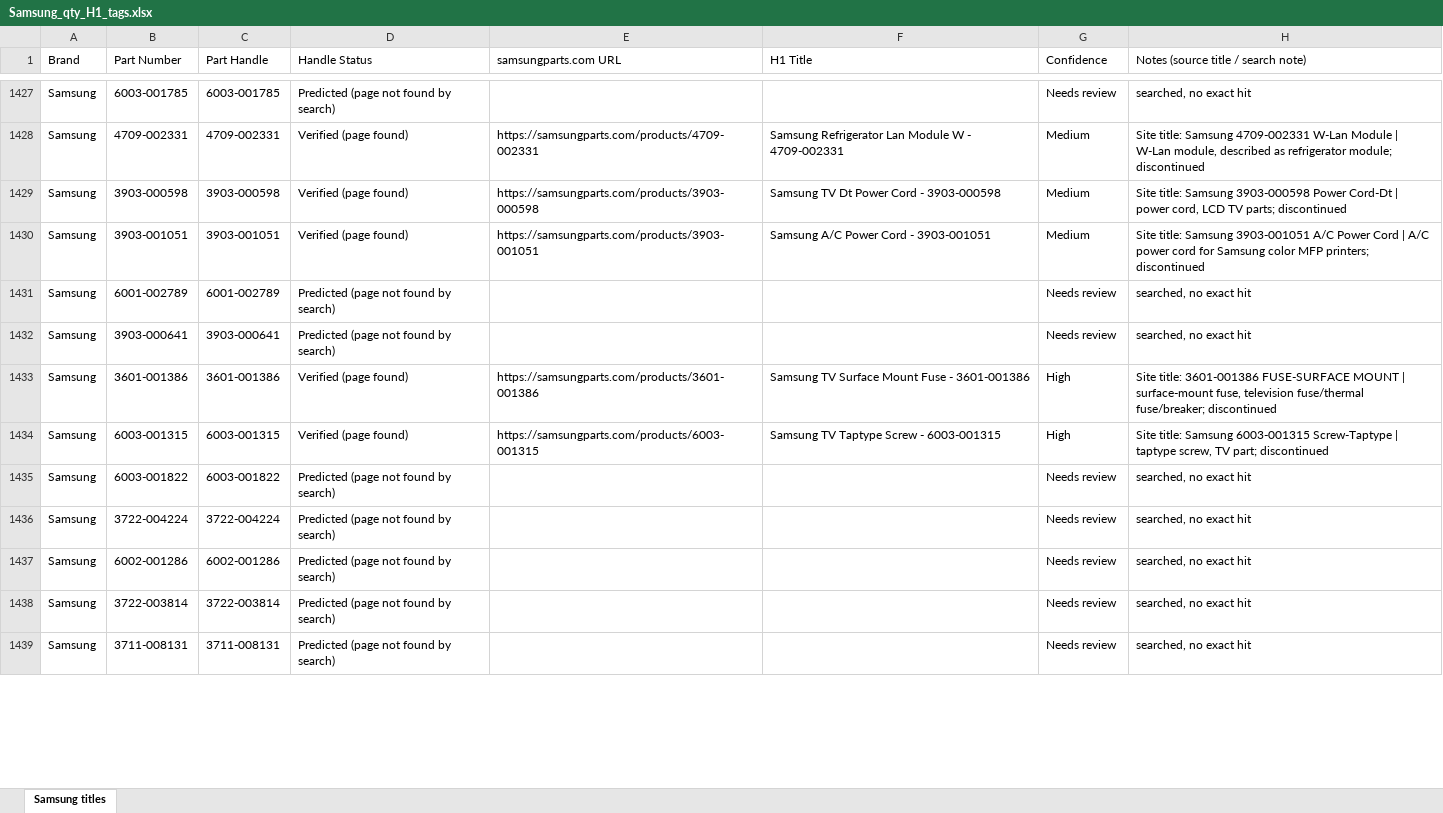
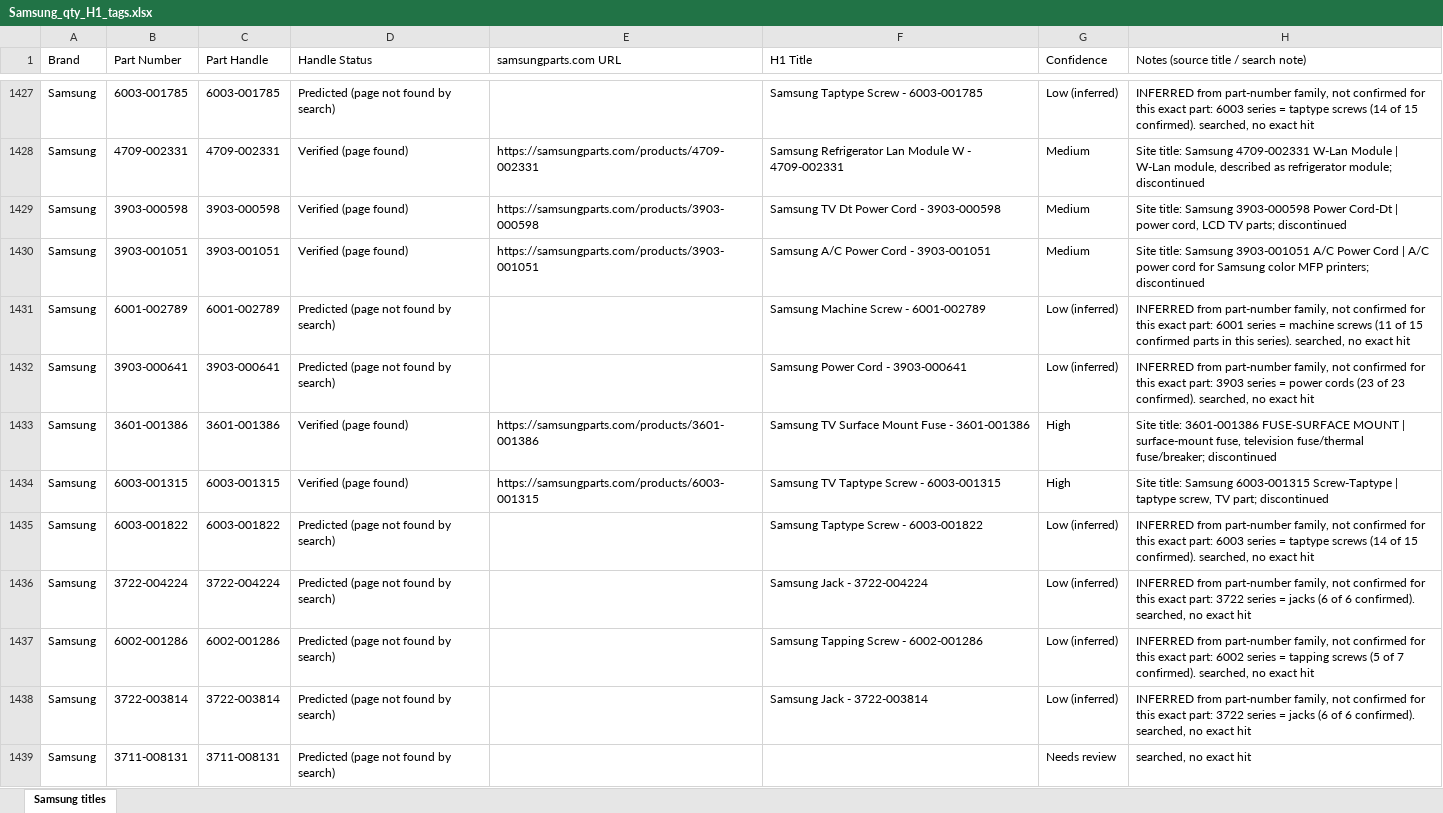
Before and after one commit to Abdul-nabi123/title-search, an Excel workbook: Samsung_qty_H1_tags.xlsx, sheet Samsung titles, drawn as a sheet; only a part is shown, gaps mark what is left out; values as stored, in another font and other column widths than the file's, no cell formats; the diff covers the shown part only; the diff names each change by its address in the sheet, - before the commit and + after, or states it on an @@ line.

```diff
--- a/Samsung_qty_H1_tags.xlsx (sheet Samsung titles)
+++ b/Samsung_qty_H1_tags.xlsx (sheet Samsung titles)
-F1427 (H1 Title): (empty)
+F1427 (H1 Title): Samsung Taptype Screw - 6003-001785
-G1427 (Confidence): Needs review
+G1427 (Confidence): Low (inferred)
-H1427: searched, no…
+H1427: INFERRED from part-number family, not confirmed for this exact part: 6003 series = taptype screws (14 of 15 confirmed). searched, no…
-F1431 (H1 Title): (empty)
+F1431 (H1 Title): Samsung Machine Screw - 6001-002789
-G1431:G1432 (Confidence): Needs review
+G1431:G1432 (Confidence): Low (inferred)
-H1431: searched, no…
+H1431: INFERRED from part-number family, not confirmed for this exact part: 6001 series = machine screws (11 of 15 confirmed parts in this series). searched, no…
-F1432 (H1 Title): (empty)
+F1432 (H1 Title): Samsung Power Cord - 3903-000641
-H1432: searched, no…
+H1432: INFERRED from part-number family, not confirmed for this exact part: 3903 series = power cords (23 of 23 confirmed). searched, no…
-F1435 (H1 Title): (empty)
+F1435 (H1 Title): Samsung Taptype Screw - 6003-001822
-G1435:G1438 (Confidence): Needs review
+G1435:G1438 (Confidence): Low (inferred)
-H1435: searched, no…
+H1435: INFERRED from part-number family, not confirmed for this exact part: 6003 series = taptype screws (14 of 15 confirmed). searched, no…
-F1436 (H1 Title): (empty)
+F1436 (H1 Title): Samsung Jack - 3722-004224
-H1436: searched, no…
+H1436: INFERRED from part-number family, not confirmed for this exact part: 3722 series = jacks (6 of 6 confirmed). searched, no…
-F1437 (H1 Title): (empty)
+F1437 (H1 Title): Samsung Tapping Screw - 6002-001286
-H1437: searched, no…
+H1437: INFERRED from part-number family, not confirmed for this exact part: 6002 series = tapping screws (5 of 7 confirmed). searched, no…
-F1438 (H1 Title): (empty)
+F1438 (H1 Title): Samsung Jack - 3722-003814
-H1438: searched, no…
+H1438: INFERRED from part-number family, not confirmed for this exact part: 3722 series = jacks (6 of 6 confirmed). searched, no…
```
Also changed, not shown: 1062 edited cells elsewhere in this sheet, cell formats.
